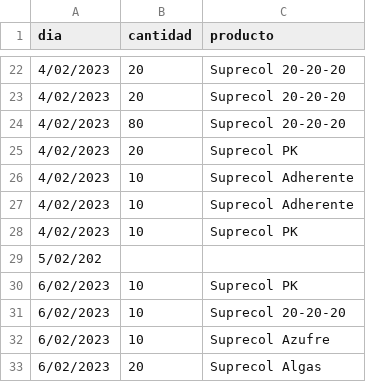
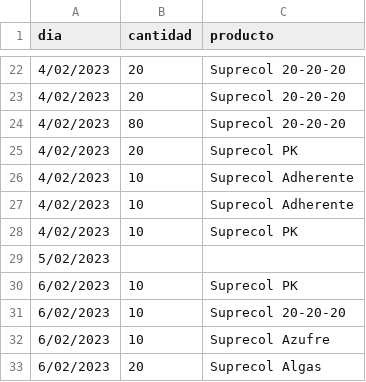
Before and after one commit to JhonnyJR10/CSV, a CSV file: producto.csv, drawn as a sheet; only a part is shown, gaps mark what is left out.

```diff
--- a/producto.csv
+++ b/producto.csv
@@ -28,3 +28,3 @@ dia,cantidad,producto
 4/02/2023,10,Suprecol PK
-5/02/202,,
+5/02/2023,,
 6/02/2023,10,Suprecol PK
```
